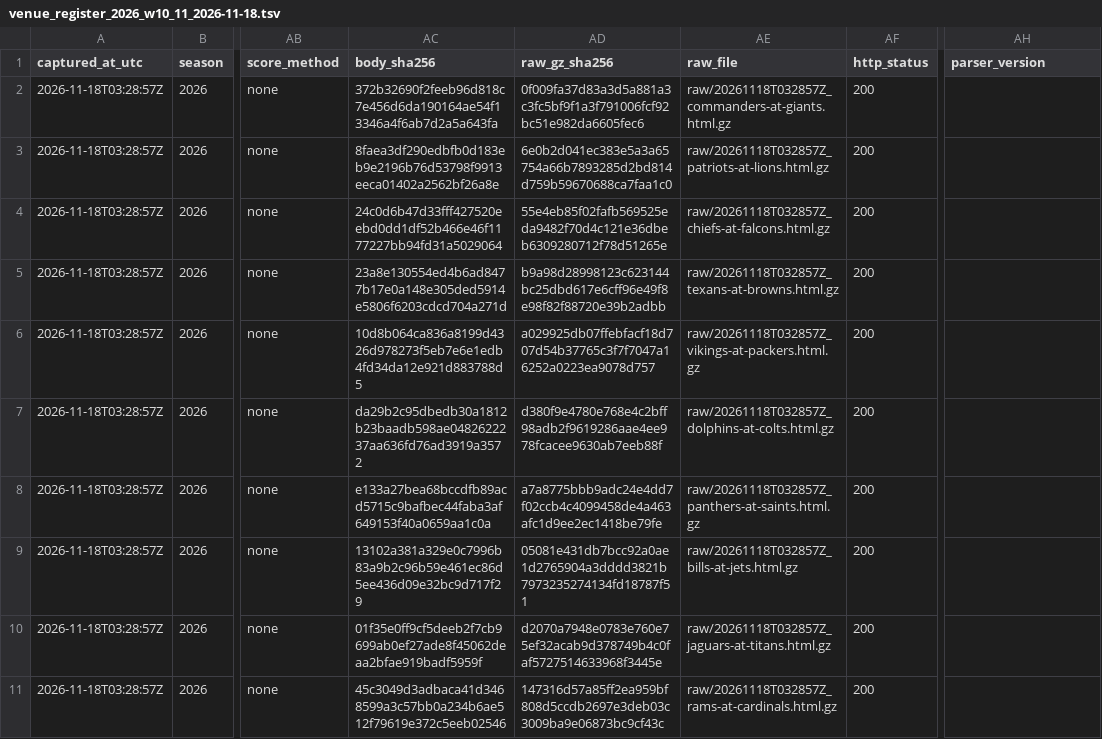
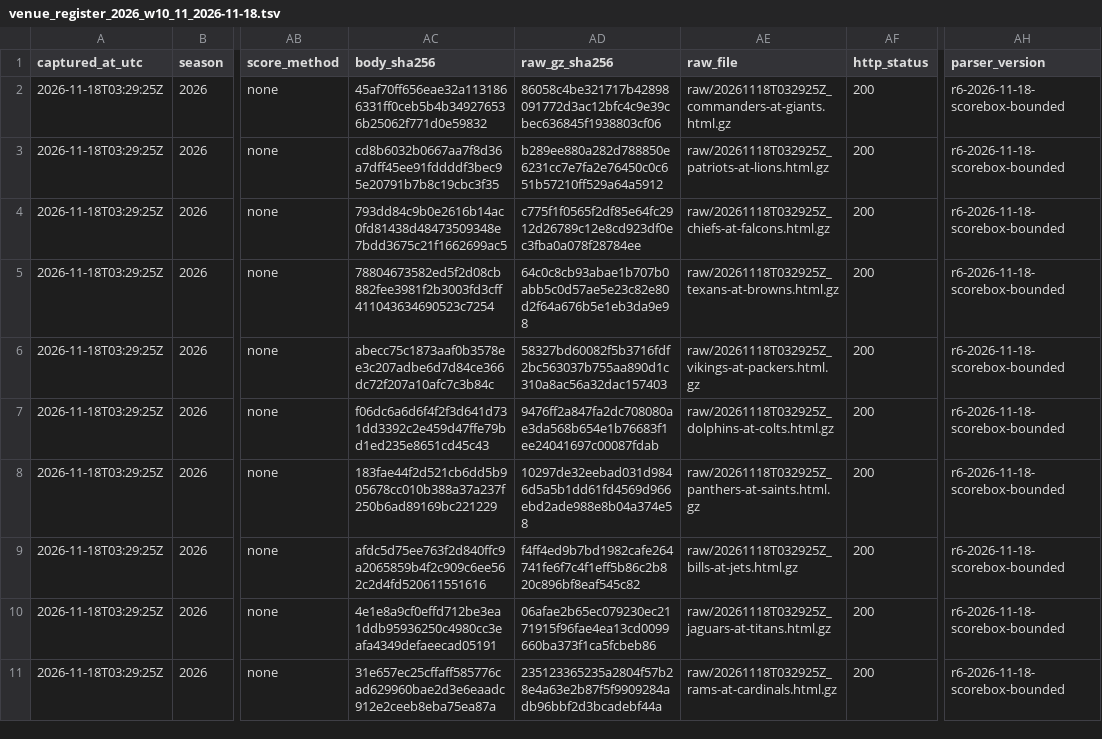
Before and after one commit to karagemop466-tech/X1, a TSV file: data/official/gamecentre/venue_register_2026_w10_11_2026-11-18.tsv, drawn as a sheet; only a part is shown, gaps mark what is left out; the diff covers the shown part only; the diff names each change by its address in the sheet, - before the commit and + after, or states it on an @@ line.

Commit message:
ci: official Game Center venue capture 2026-11-18T03:29:41Z

```diff
--- a/data/official/gamecentre/venue_register_2026_w10_11_2026-11-18.tsv
+++ b/data/official/gamecentre/venue_register_2026_w10_11_2026-11-18.tsv
-A2:A11 (captured_at_utc): 2026-11-18T03:28:57Z
+A2:A11 (captured_at_utc): 2026-11-18T03:29:25Z
-AC2 (body_sha256): 372b32690f2feeb96d818c7e456d6da190164ae54f13346a4f6ab7d2a5a643fa
+AC2 (body_sha256): 45af70ff656eae32a1131866331ff0ceb5b4b349276536b25062f771d0e59832
-AD2 (raw_gz_sha256): 0f009fa37d83a3d5a881a3c3fc5bf9f1a3f791006fcf92bc51e982da6605fec6
+AD2 (raw_gz_sha256): 86058c4be321717b42898091772d3ac12bfc4c9e39cbec636845f1938803cf06
-AE2 (raw_file): raw/20261118T032857Z_commanders-at-giants.html.gz
+AE2 (raw_file): raw/20261118T032925Z_commanders-at-giants.html.gz
-AH2:AH11 (parser_version): (empty)
+AH2:AH11 (parser_version): r6-2026-11-18-scorebox-bounded
-AC3 (body_sha256): 8faea3df290edbfb0d183eb9e2196b76d53798f9913eeca01402a2562bf26a8e
+AC3 (body_sha256): cd8b6032b0667aa7f8d36a7dff45ee91fddddf3bec95e20791b7b8c19cbc3f35
-AD3 (raw_gz_sha256): 6e0b2d041ec383e5a3a65754a66b7893285d2bd814d759b59670688ca7faa1c0
+AD3 (raw_gz_sha256): b289ee880a282d788850e6231cc7e7fa2e76450c0c651b57210ff529a64a5912
-AE3 (raw_file): raw/20261118T032857Z_patriots-at-lions.html.gz
+AE3 (raw_file): raw/20261118T032925Z_patriots-at-lions.html.gz
-AC4 (body_sha256): 24c0d6b47d33fff427520eebd0dd1df52b466e46f1177227bb94fd31a5029064
+AC4 (body_sha256): 793dd84c9b0e2616b14ac0fd81438d48473509348e7bdd3675c21f1662699ac5
-AD4 (raw_gz_sha256): 55e4eb85f02fafb569525eda9482f70d4c121e36dbeb6309280712f78d51265e
+AD4 (raw_gz_sha256): c775f1f0565f2df85e64fc2912d26789c12e8cd923df0ec3fba0a078f28784ee
-AE4 (raw_file): raw/20261118T032857Z_chiefs-at-falcons.html.gz
+AE4 (raw_file): raw/20261118T032925Z_chiefs-at-falcons.html.gz
-AC5 (body_sha256): 23a8e130554ed4b6ad8477b17e0a148e305ded5914e5806f6203cdcd704a271d
+AC5 (body_sha256): 78804673582ed5f2d08cb882fee3981f2b3003fd3cff411043634690523c7254
-AD5 (raw_gz_sha256): b9a98d28998123c623144bc25dbd617e6cff96e49f8e98f82f88720e39b2adbb
+AD5 (raw_gz_sha256): 64c0c8cb93abae1b707b0abb5c0d57ae5e23c82e80d2f64a676b5e1eb3da9e98
-AE5 (raw_file): raw/20261118T032857Z_texans-at-browns.html.gz
+AE5 (raw_file): raw/20261118T032925Z_texans-at-browns.html.gz
-AC6 (body_sha256): 10d8b064ca836a8199d4326d978273f5eb7e6e1edb4fd34da12e921d883788d5
+AC6 (body_sha256): abecc75c1873aaf0b3578ee3c207adbe6d7d84ce366dc72f207a10afc7c3b84c
-AD6 (raw_gz_sha256): a029925db07ffebfacf18d707d54b37765c3f7f7047a16252a0223ea9078d757
+AD6 (raw_gz_sha256): 58327bd60082f5b3716fdf2bc563037b755aa890d1c310a8ac56a32dac157403
-AE6 (raw_file): raw/20261118T032857Z_vikings-at-packers.html.gz
+AE6 (raw_file): raw/20261118T032925Z_vikings-at-packers.html.gz
-AC7 (body_sha256): da29b2c95dbedb30a1812b23baadb598ae0482622237aa636fd76ad3919a3572
+AC7 (body_sha256): f06dc6a6d6f4f2f3d641d731dd3392c2e459d47ffe79bd1ed235e8651cd45c43
-AD7 (raw_gz_sha256): d380f9e4780e768e4c2bff98adb2f9619286aae4ee978fcacee9630ab7eeb88f
+AD7 (raw_gz_sha256): 9476ff2a847fa2dc708080ae3da568b654e1b76683f1ee24041697c00087fdab
-AE7 (raw_file): raw/20261118T032857Z_dolphins-at-colts.html.gz
+AE7 (raw_file): raw/20261118T032925Z_dolphins-at-colts.html.gz
-AC8 (body_sha256): e133a27bea68bccdfb89acd5715c9bafbec44faba3af649153f40a0659aa1c0a
+AC8 (body_sha256): 183fae44f2d521cb6dd5b905678cc010b388a37a237f250b6ad89169bc221229
-AD8 (raw_gz_sha256): a7a8775bbb9adc24e4dd7f02ccb4c4099458de4a463afc1d9ee2ec1418be79fe
+AD8 (raw_gz_sha256): 10297de32eebad031d9846d5a5b1dd61fd4569d966ebd2ade988e8b04a374e58
-AE8 (raw_file): raw/20261118T032857Z_panthers-at-saints.html.gz
+AE8 (raw_file): raw/20261118T032925Z_panthers-at-saints.html.gz
-AC9 (body_sha256): 13102a381a329e0c7996b83a9b2c96b59e461ec86d5ee436d09e32bc9d717f29
+AC9 (body_sha256): afdc5d75ee763f2d840ffc9a2065859b4f2c909c6ee562c2d4fd520611551616
-AD9 (raw_gz_sha256): 05081e431db7bcc92a0ae1d2765904a3dddd3821b7973235274134fd18787f51
+AD9 (raw_gz_sha256): f4ff4ed9b7bd1982cafe264741fe6f7c4f1eff5b86c2b820c896bf8eaf545c82
-AE9 (raw_file): raw/20261118T032857Z_bills-at-jets.html.gz
+AE9 (raw_file): raw/20261118T032925Z_bills-at-jets.html.gz
-AC10 (body_sha256): 01f35e0ff9cf5deeb2f7cb9699ab0ef27ade8f45062deaa2bfae919badf5959f
+AC10 (body_sha256): 4e1e8a9cf0effd712be3ea1ddb95936250c4980cc3eafa4349defaeecad05191
-AD10 (raw_gz_sha256): d2070a7948e0783e760e75ef32acab9d378749b4c0faf5727514633968f3445e
+AD10 (raw_gz_sha256): 06afae2b65ec079230ec2171915f96fae4ea13cd0099660ba373f1ca5fcbeb86
-AE10 (raw_file): raw/20261118T032857Z_jaguars-at-titans.html.gz
+AE10 (raw_file): raw/20261118T032925Z_jaguars-at-titans.html.gz
-AC11 (body_sha256): 45c3049d3adbaca41d3468599a3c57bb0a234b6ae512f79619e372c5eeb02546
+AC11 (body_sha256): 31e657ec25cffaff585776cad629960bae2d3e6eaadc912e2ceeb8eba75ea87a
-AD11 (raw_gz_sha256): 147316d57a85ff2ea959bf808d5ccdb2697e3deb03c3009ba9e06873bc9cf43c
+AD11 (raw_gz_sha256): 235123365235a2804f57b28e4a63e2b87f5f9909284adb96bbf2d3bcadebf44a
-AE11 (raw_file): raw/20261118T032857Z_rams-at-cardinals.html.gz
+AE11 (raw_file): raw/20261118T032925Z_rams-at-cardinals.html.gz
```
Also changed, not shown: 69 edited cells elsewhere in this file, data/official/gamecentre/venue_register_latest.tsv, 31 other files.
